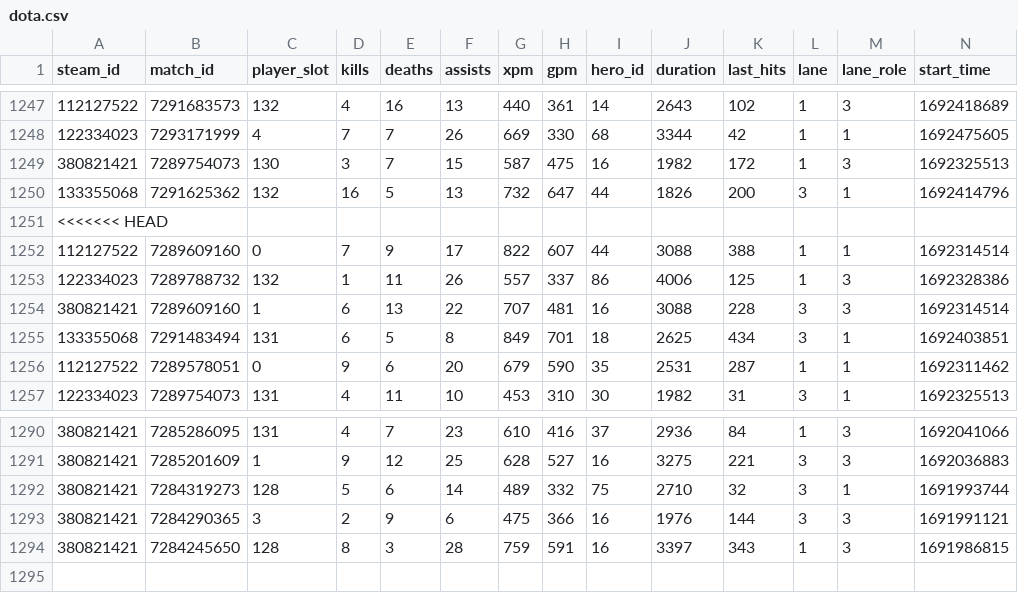
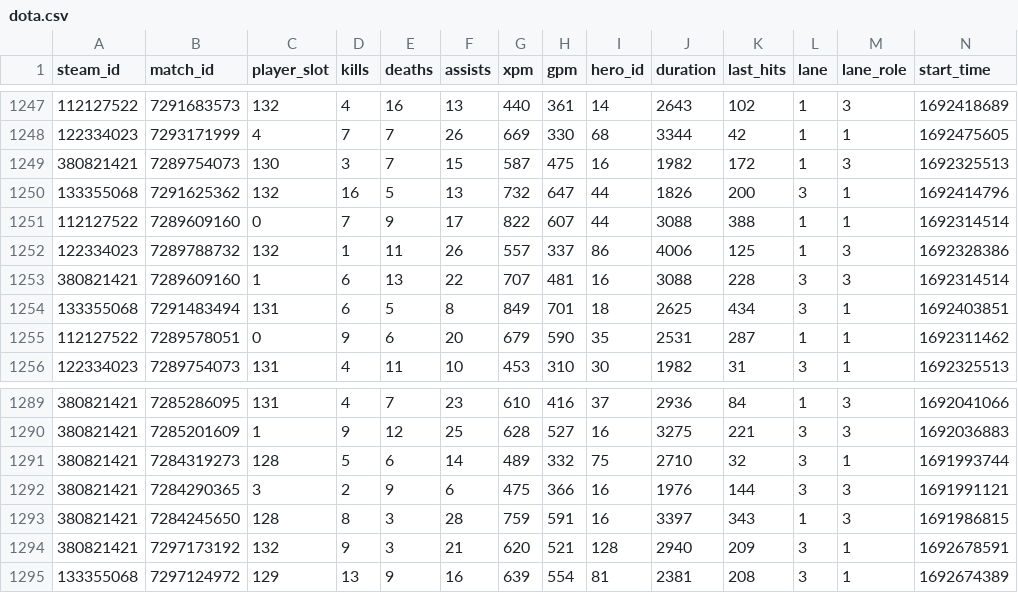
Before and after one commit to ci0cc0lat0/Dotabase, a CSV file: dota.csv, drawn as a sheet; only a part is shown, gaps mark what is left out; removed rows and columns are numbered as before the commit, all else as after; rows hold the shown columns only; the diff names each change by its address in the sheet, - before the commit and + after, or states it on an @@ line.

```diff
--- a/dota.csv
+++ b/dota.csv
-row 1251: <<<<<<< HEAD
+row 1294: 380821421 | 7297173192 | 132 | 9 | 3 | 21 | 620 | 521 | 128 | 2940 | 209 | 3 | 1 | 1692678591
+row 1295: 133355068 | 7297124972 | 129 | 13 | 9 | 16 | 639 | 554 | 81 | 2381 | 208 | 3 | 1 | 1692674389
```
Also changed, not shown: 2 other files.
